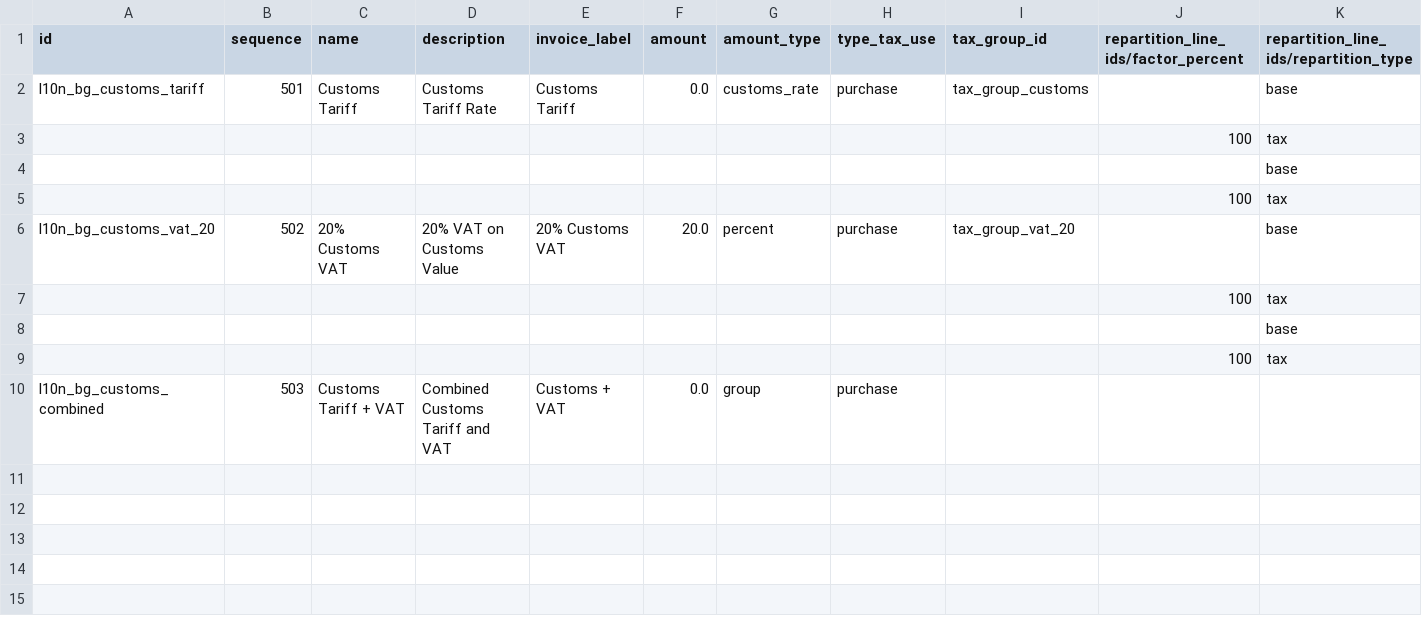
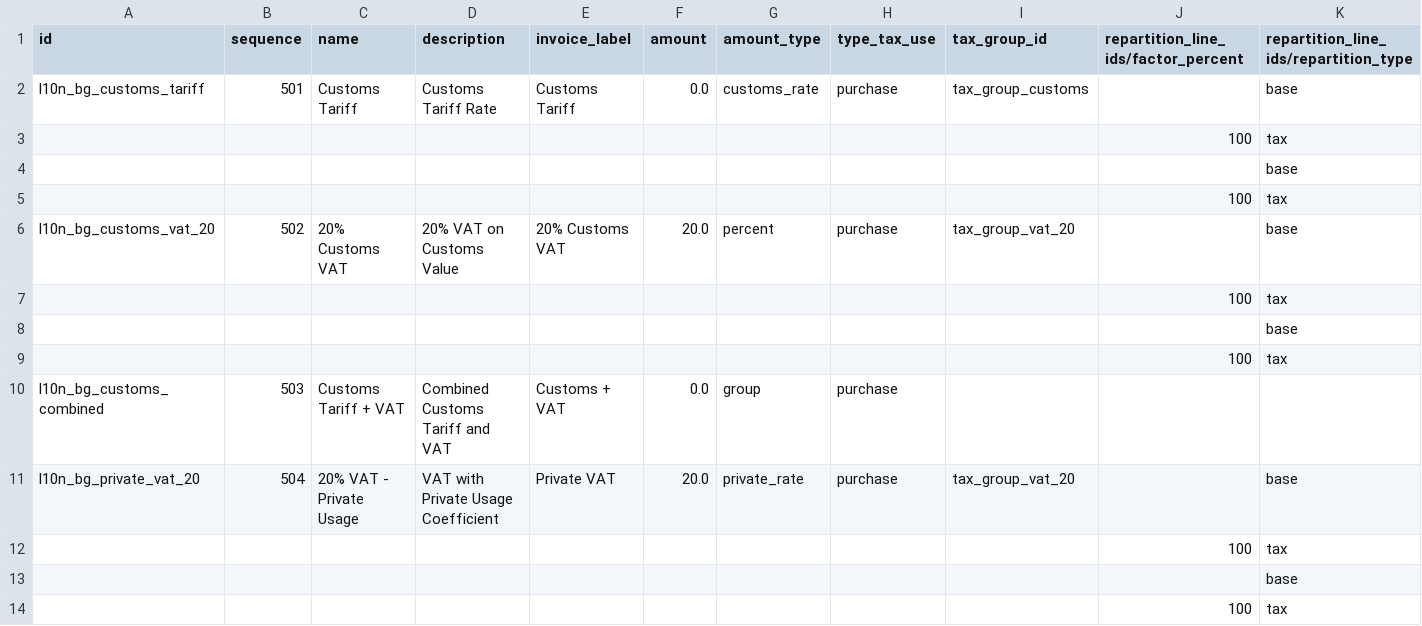
Before and after one commit to rosenvladimirov/l10n-bulgaria, a CSV file: l10n_bg_tax_admin/data/template/account.tax-bg.csv, drawn as a sheet; only a part is shown; rows hold the shown columns only; the diff names each change by its address in the sheet, - before the commit and + after, or states it on an @@ line.

Commit message:
Remove `account_move_customs.xml` and update related views, models, and logic for customs declarations. Increment versions across `l10n_bg_config`, `l10n_bg_reports_config`, and `l10n_bg_tax_admin`. Introduce `private_rate` tax type and enhance personal consumption coefficient logic.

```diff
--- a/l10n_bg_tax_admin/data/template/account.tax-bg.csv
+++ b/l10n_bg_tax_admin/data/template/account.tax-bg.csv
+row 11: l10n_bg_private_vat_20 | 504 | 20% VAT - Private Usage | VAT with Private Usage Coefficient | Private VAT | 20.0 | private_rate | purchase | tax_group_vat_20 |  | base
+row 12:  |  |  |  |  |  |  |  |  | 100 | tax
+row 13:  |  |  |  |  |  |  |  |  |  | base
+row 14:  |  |  |  |  |  |  |  |  | 100 | tax
```
Also changed, not shown: 12 other files.
